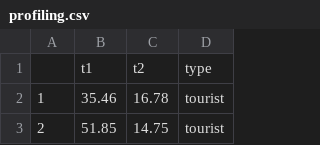
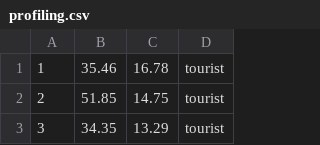
Before and after one commit to AMSC22-23/K-ross, a CSV file: Files/profiling.csv (was rosnamitan_soldier/Files/profiling.csv), drawn as a sheet; only a part is shown; the shorter side is filled out with more unchanged rows.

```diff
--- a/rosnamitan_soldier/Files/profiling.csv
+++ b/Files/profiling.csv
@@ -1,2 +1 @@
-,t1,t2,type
 1,35.46,16.78,tourist
```
Also changed, not shown: 50 other files.
